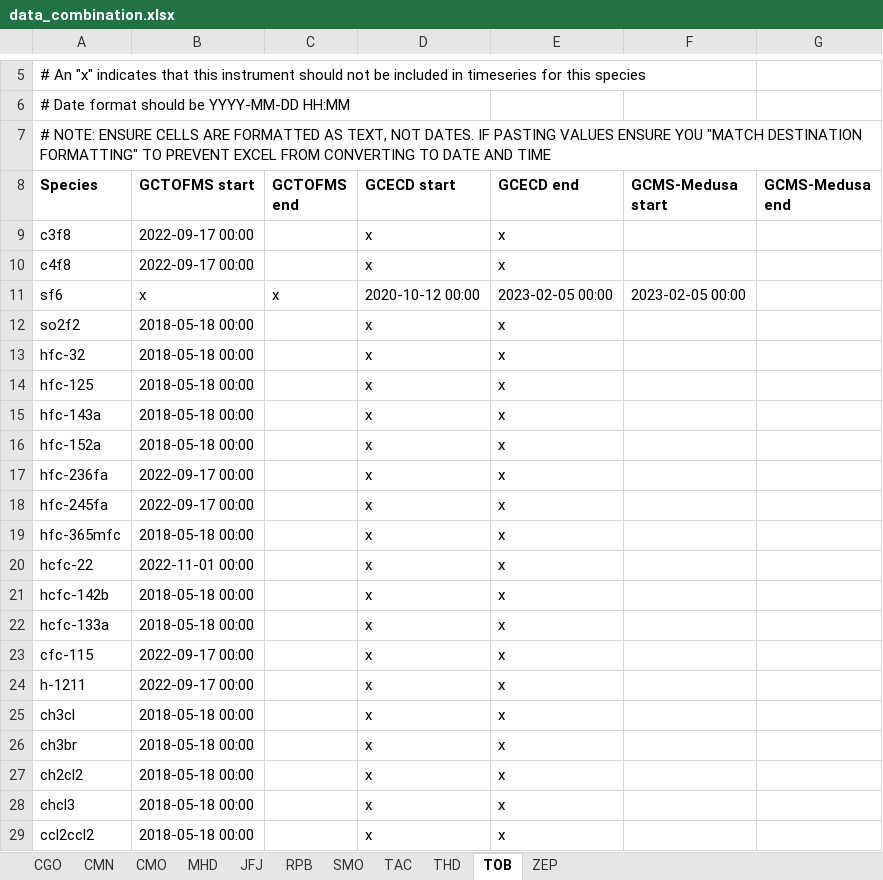
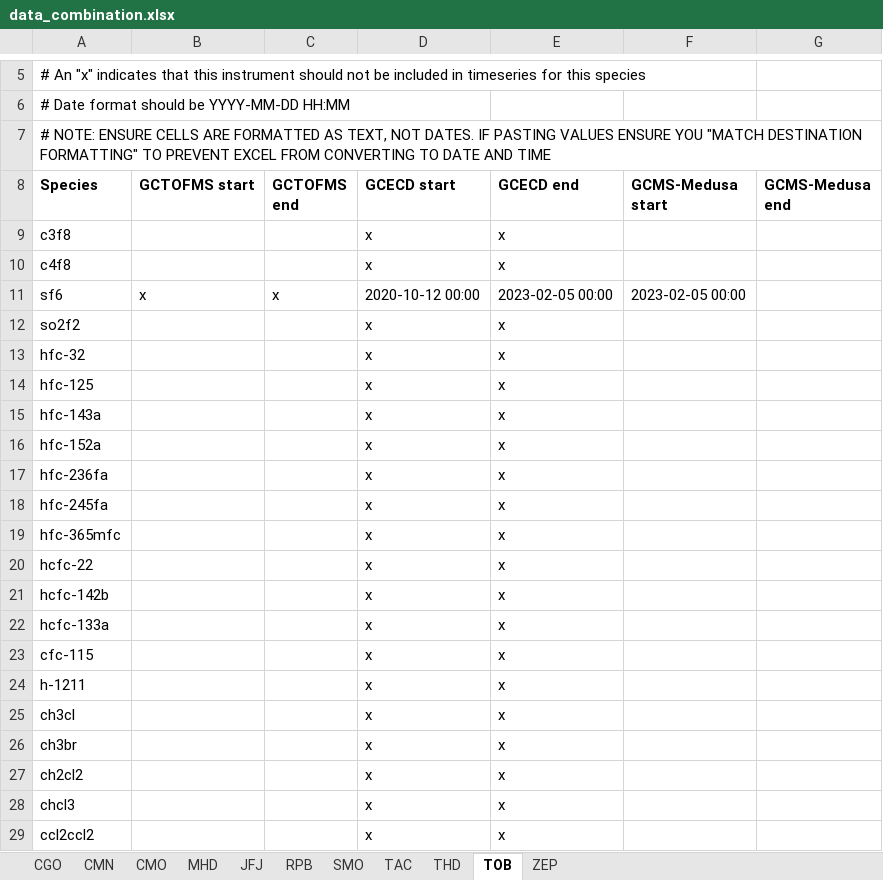
Before and after one commit to mrghg/agage-archive, an Excel workbook: data/agage/data_combination.xlsx, sheet TOB, drawn as a sheet; only a part is shown, gaps mark what is left out; values as stored, in another font and other column widths than the file's, no borders; the diff names each change by its address in the sheet, - before the commit and + after, or states it on an @@ line.

Commit message:
Updated TOB exclude based on email from Thomas, and ADS release schedules based on Ray Wang tables

```diff
--- a/data/agage/data_combination.xlsx (sheet TOB)
+++ b/data/agage/data_combination.xlsx (sheet TOB)
-B9:B10 (GCTOFMS start): 2022-09-17 00:00
+B9:B10 (GCTOFMS start): (empty)
-B12:B16 (GCTOFMS start): 2018-05-18 00:00
+B12:B16 (GCTOFMS start): (empty)
-B17:B18 (GCTOFMS start): 2022-09-17 00:00
+B17:B18 (GCTOFMS start): (empty)
-B19 (GCTOFMS start): 2018-05-18 00:00
+B19 (GCTOFMS start): (empty)
-B20 (GCTOFMS start): 2022-11-01 00:00
+B20 (GCTOFMS start): (empty)
-B21:B22 (GCTOFMS start): 2018-05-18 00:00
+B21:B22 (GCTOFMS start): (empty)
-B23:B24 (GCTOFMS start): 2022-09-17 00:00
+B23:B24 (GCTOFMS start): (empty)
-B25:B29 (GCTOFMS start): 2018-05-18 00:00
+B25:B29 (GCTOFMS start): (empty)
```
Also changed, not shown: data/agage/data_exclude.xlsx, data/agage/data_release_schedule.xlsx.
